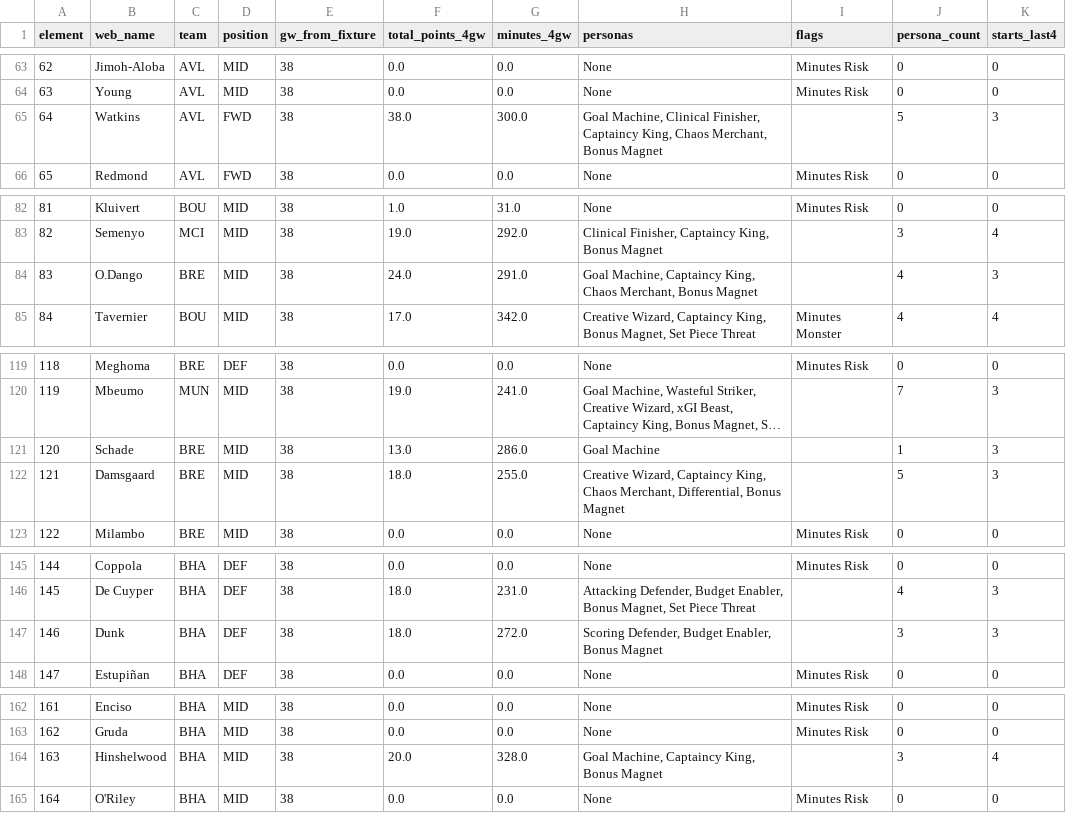
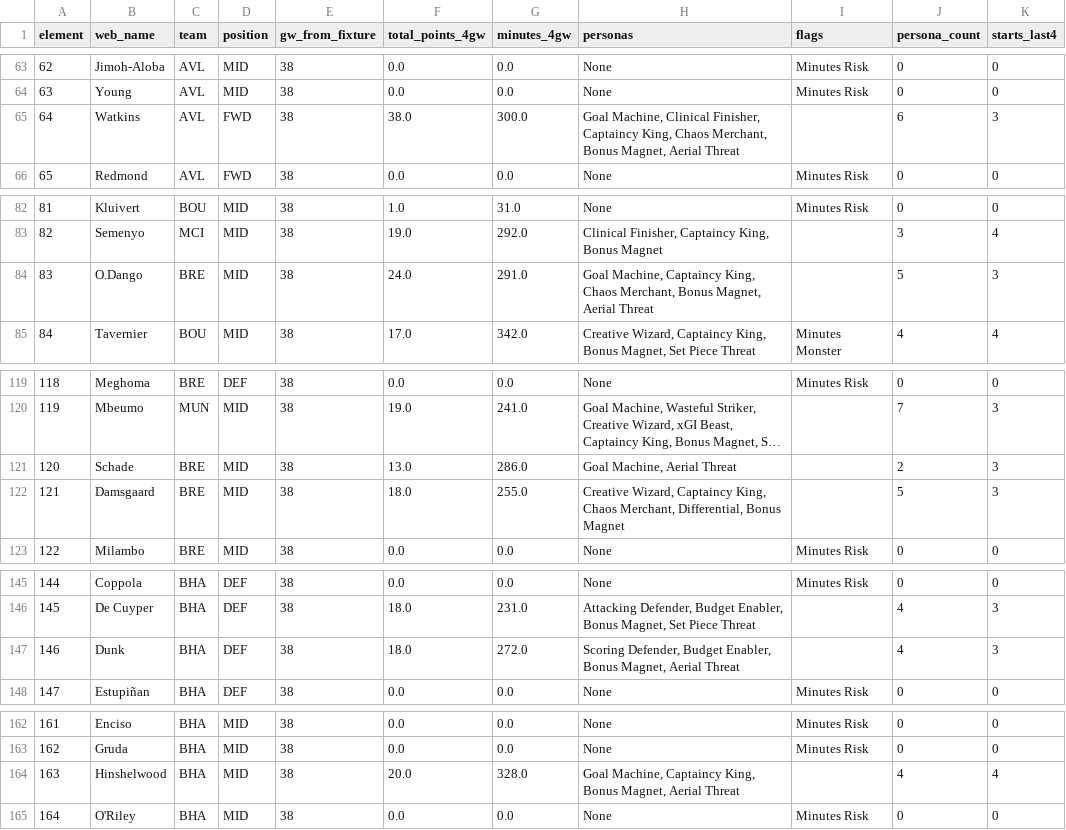
Before and after one commit to FPLAnalyser/FPLAnalyser.github.io, a CSV file: personas_4gw.csv, drawn as a sheet; only a part is shown, gaps mark what is left out; long unchanged cells end in …; the diff covers the shown part only; the diff names each change by its address in the sheet, - before the commit and + after, or states it on an @@ line.

```diff
--- a/personas_4gw.csv
+++ b/personas_4gw.csv
-H65 (personas): …Merchant, Bonus Magnet
+H65 (personas): …Merchant, Bonus Magnet, Aerial Threat
-J65 (persona_count): 5
+J65 (persona_count): 6
-H84 (personas): …Merchant, Bonus Magnet
+H84 (personas): …Merchant, Bonus Magnet, Aerial Threat
-J84 (persona_count): 4
+J84 (persona_count): 5
-H121 (personas): Goal Machine
+H121 (personas): Goal Machine, Aerial Threat
-J121 (persona_count): 1
+J121 (persona_count): 2
-H147 (personas): …Enabler, Bonus Magnet
+H147 (personas): …Enabler, Bonus Magnet, Aerial Threat
-J147 (persona_count): 3
+J147 (persona_count): 4
-H164 (personas): …King, Bonus Magnet
+H164 (personas): …King, Bonus Magnet, Aerial Threat
-J164 (persona_count): 3
+J164 (persona_count): 4
```
Also changed, not shown: 46 edited cells elsewhere in this file, fpl_analyser_ratings.csv, personas_6gw.csv, 10 other files.
